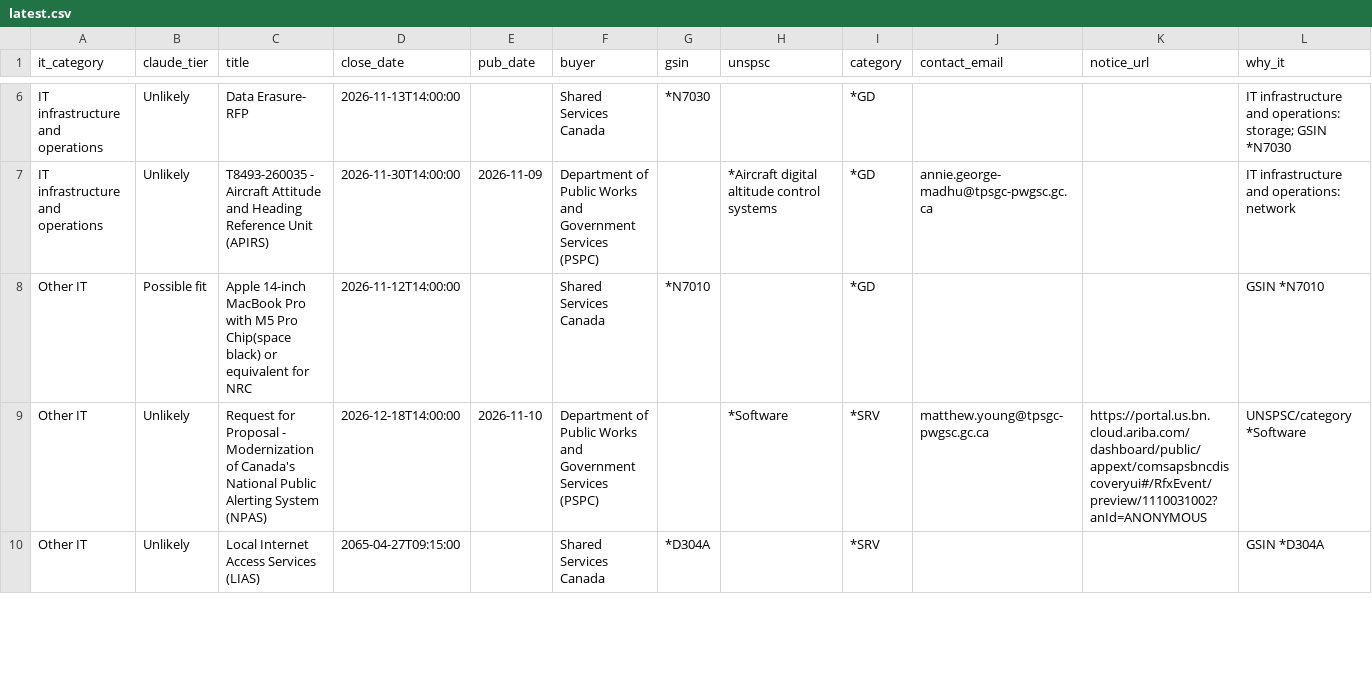
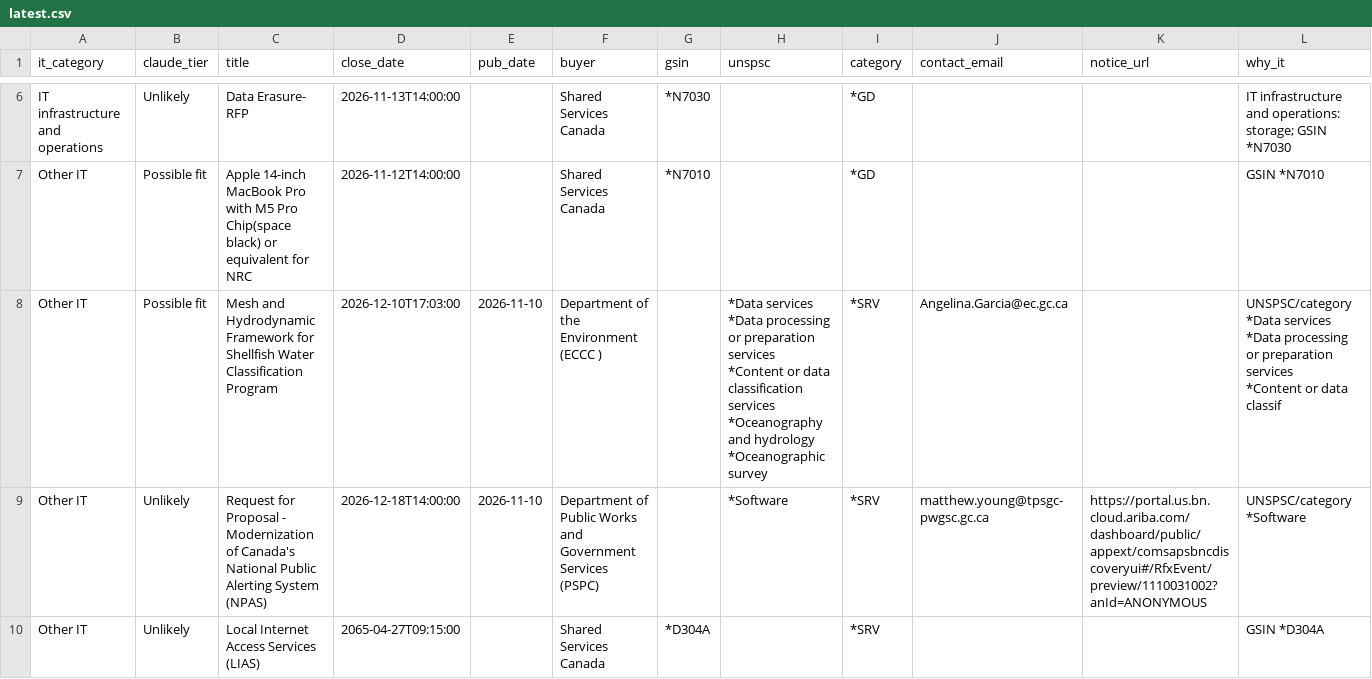
Before and after one commit to dhriajvarma4158/canadabuys-it-monitor, a CSV file: reports/latest.csv, drawn as a sheet; only a part is shown, gaps mark what is left out; removed rows and columns are numbered as before the commit, all else as after; ↵ is a line break in a cell; the diff covers the shown part only; the diff names each change by its address in the sheet, - before the commit and + after, or states it on an @@ line.

```diff
--- a/reports/latest.csv
+++ b/reports/latest.csv
-row 7: IT infrastructure and operations | Unlikely | T8493-260035 - Aircraft Attitude and Heading Reference Unit (APIRS) | 2026-11-30T14:00:00 | 2026-11-09 | Department of Public Works and Government Services (PSPC) |  | *Aircraft digital altitude control systems | *GD | annie.george-madhu@tpsgc-pwgsc.gc.ca |  | IT infrastructure and operations: network
+row 8: Other IT | Possible fit | Mesh and Hydrodynamic Framework for Shellfish Water Classification Program | 2026-12-10T17:03:00 | 2026-11-10 | Department of the Environment (ECCC ) |  | *Data services ↵ *Data processing or preparation services ↵ *Content or data classification services ↵ *Oceanography and hydrology ↵ *Oceanographic survey | *SRV | Angelina.Garcia@ec.gc.ca |  | UNSPSC/category *Data services ↵ *Data processing or preparation services ↵ *Content or data classif
```
Also changed, not shown: 2 added rows and 5 removed rows elsewhere in this file, 5 other files.
